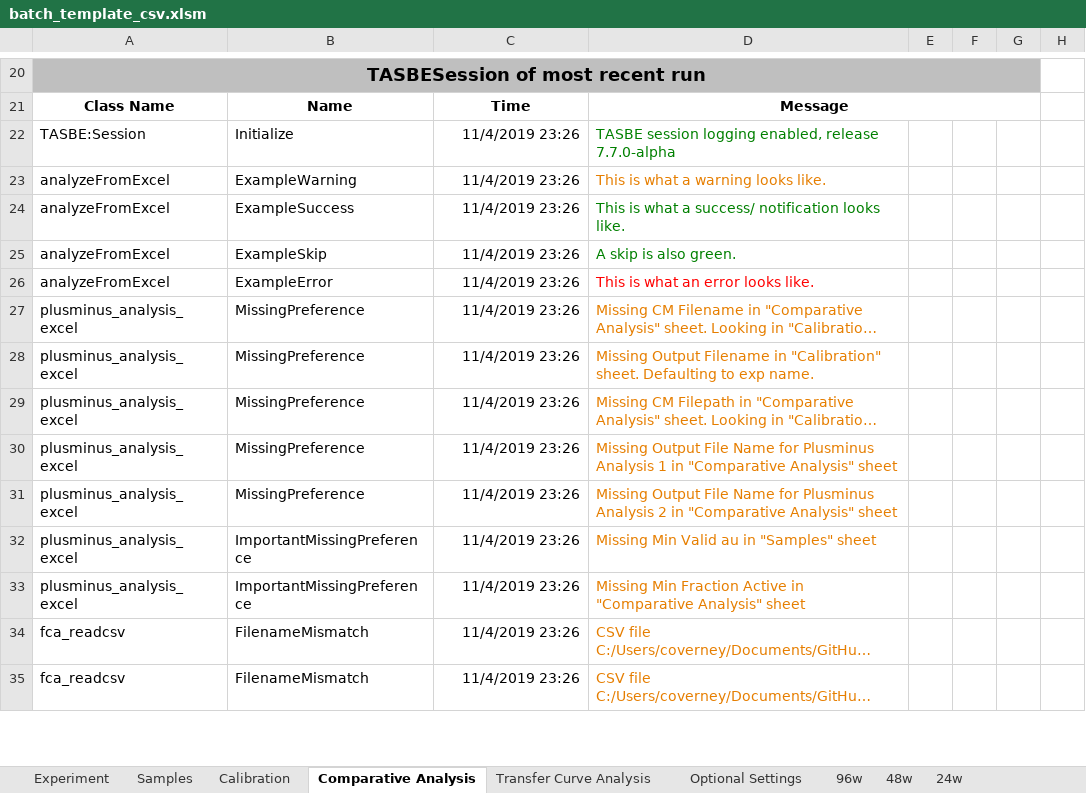
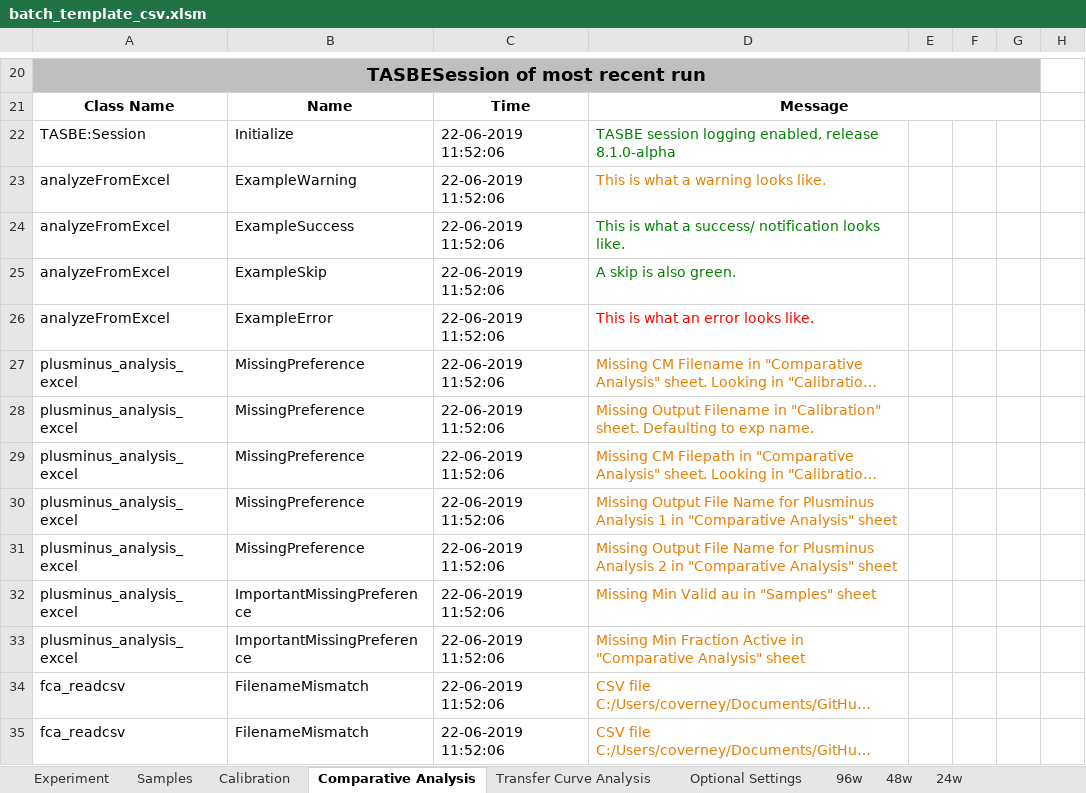
Before and after one commit to LivingComputingProject/TASBEFlowAnalytics-Tutorial, an Excel workbook: batch_template_csv.xlsm, sheet Comparative Analysis, drawn as a sheet; only a part is shown, gaps mark what is left out; long unchanged cells end in …; values as stored, in another font and other column widths than the file's, no borders; charts and pictures not drawn; the diff covers the shown part only; the diff names each change by its address in the sheet, - before the commit and + after, or states it on an @@ line.

Commit message:
Addressed output results issue
Output statistics info from batch analysis to a new tab in the excel template. Also fixed VBA bug such that Excel doesn't crash when writing the results into a new tab and generating point cloud files.

```diff
--- a/batch_template_csv.xlsm (sheet Comparative Analysis)
+++ b/batch_template_csv.xlsm (sheet Comparative Analysis)
-C22:C35: 11/4/2019 23:26
+C22:C35: 22-06-2019 11:52:06
-D22: …enabled, release 7.7.0-alpha
+D22: …enabled, release 8.1.0-alpha
```
Also changed, not shown: 2 removed rows and 52 edited cells elsewhere in this sheet, sheet Samples, sheet Transfer Curve Analysis, sheet Calibration, sheet 96w, other sheet tabs, charts or pictures, batch_template.xlsm.
